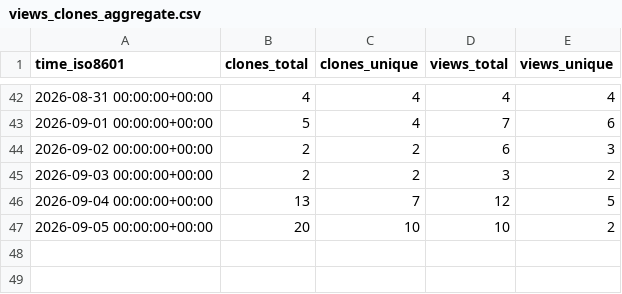
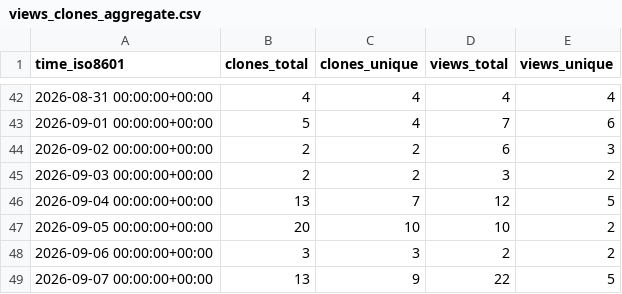
Before and after one commit to Sa3d-99/runpod_noVNC_isaac_sim, a CSV file: Sa3d-99/runpod_noVNC_isaac_sim/ghrs-data/views_clones_aggregate.csv, drawn as a sheet; only a part is shown, gaps mark what is left out.

```diff
--- a/Sa3d-99/runpod_noVNC_isaac_sim/ghrs-data/views_clones_aggregate.csv
+++ b/Sa3d-99/runpod_noVNC_isaac_sim/ghrs-data/views_clones_aggregate.csv
@@ -47 +47,3 @@ time_iso8601,clones_total,clones_unique,views_total,views_unique
 2026-09-05 00:00:00+00:00,20,10,10,2
+2026-09-06 00:00:00+00:00,3,3,2,2
+2026-09-07 00:00:00+00:00,13,9,22,5
```
Also changed, not shown: 1 other file.
